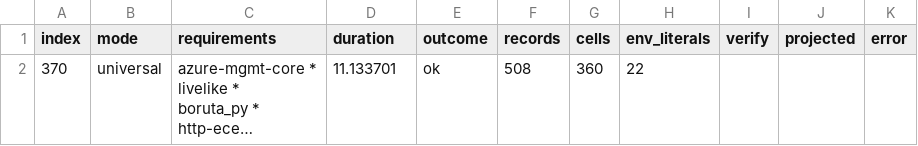
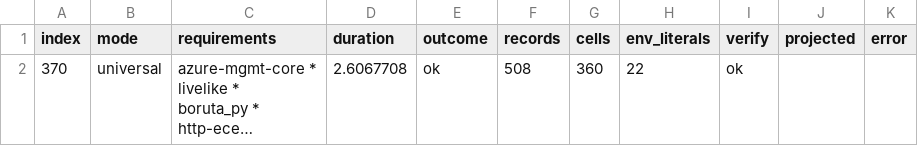
Before and after one commit to baszalmstra/resolvo, a CSV file: timings.csv, drawn as a sheet; long unchanged cells end in …; the diff names each change by its address in the sheet, - before the commit and + after, or states it on an @@ line.

```diff
--- a/timings.csv
+++ b/timings.csv
-D2 (duration): 11.133701
+D2 (duration): 2.6067708
-I2 (verify): (empty)
+I2 (verify): ok
```
Also changed, not shown: 2 other files.
